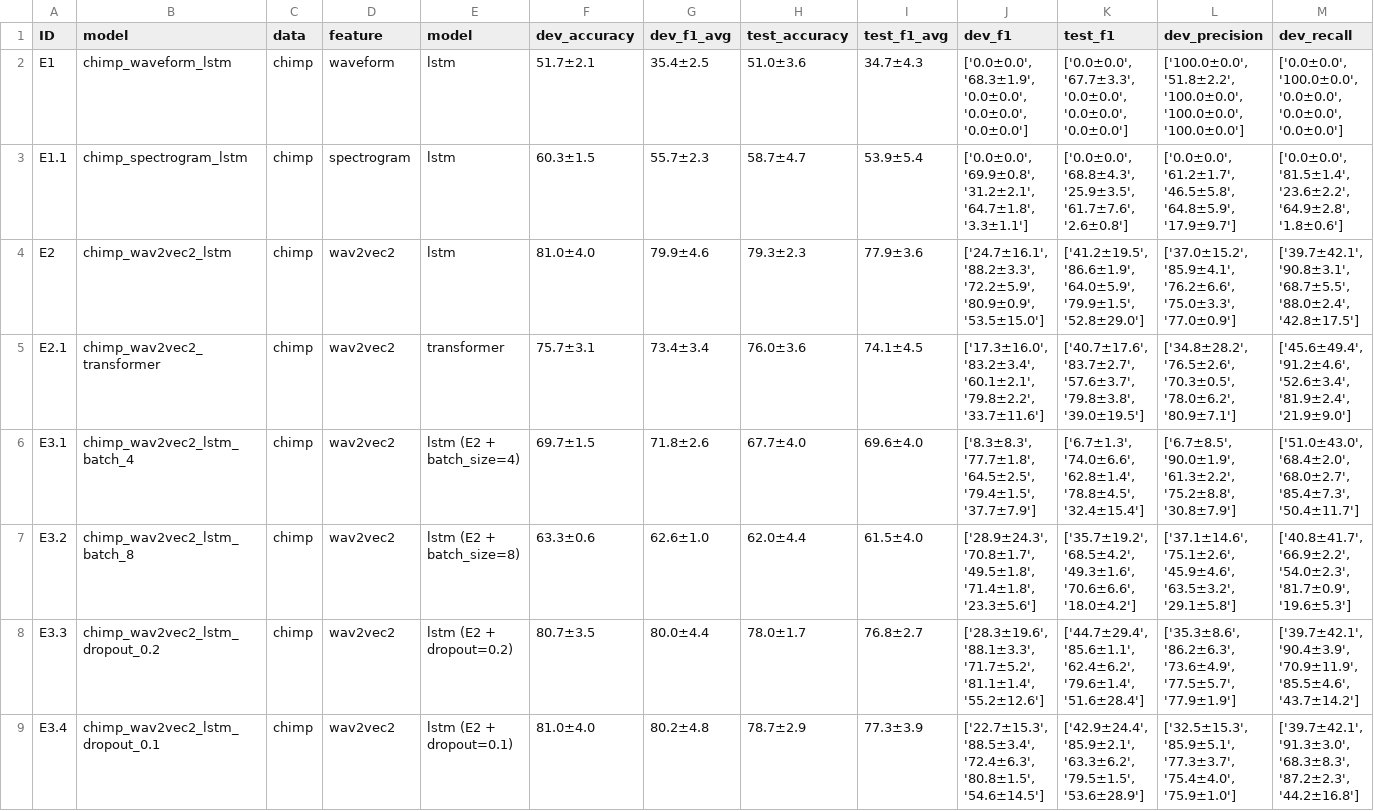
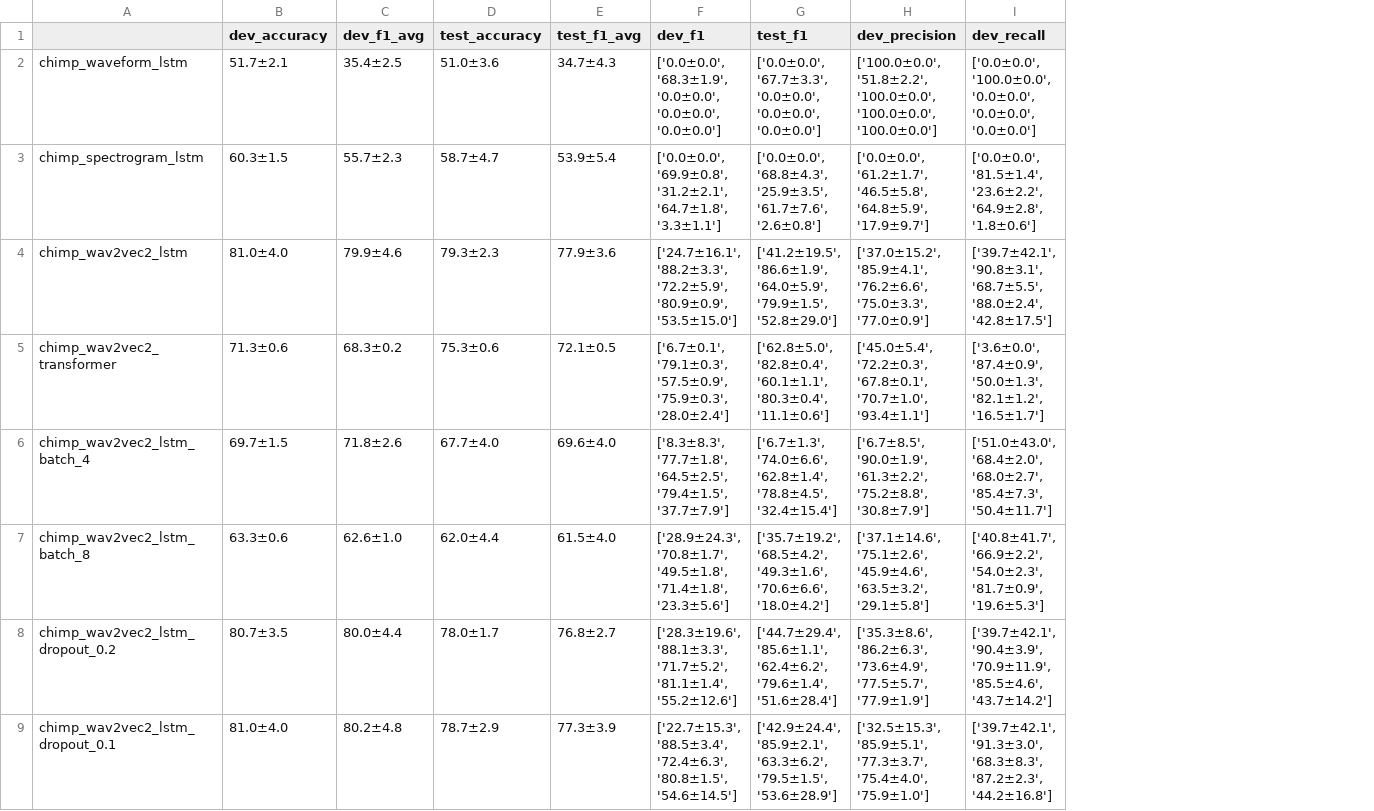
Before and after one commit to J22Melody/sed_great_ape, a CSV file: model_stats.csv, drawn as a sheet; only a part is shown; removed rows and columns are numbered as before the commit, all else as after; the diff covers the shown part only; the diff names each change by its address in the sheet, - before the commit and + after, or states it on an @@ line.

Commit message:
rerun Transformers (layers=6) on new cluster!

```diff
--- a/model_stats.csv
+++ b/model_stats.csv
-column A (ID), rows 2-9: E1 | E1.1 | E2 | E2.1 | E3.1 | E3.2 | E3.3 | E3.4
-column C (data), rows 2-9: all chimp
-column D (feature), rows 2-9: waveform | spectrogram | wav2vec2 | wav2vec2 | wav2vec2 | wav2vec2 | wav2vec2 | wav2vec2
-column E (model), rows 2-9: lstm | lstm | lstm | transformer | lstm (E2 + batch_size=4) | lstm (E2 + batch_size=8) | lstm (E2 + dropout=0.2) | lstm (E2 + dropout=0.1)
-A1: model
+A1: (empty)
-B5 (dev_accuracy): 75.7±3.1
+B5 (dev_accuracy): 71.3±0.6
-C5 (dev_f1_avg): 73.4±3.4
+C5 (dev_f1_avg): 68.3±0.2
-D5 (test_accuracy): 76.0±3.6
+D5 (test_accuracy): 75.3±0.6
-E5 (test_f1_avg): 74.1±4.5
+E5 (test_f1_avg): 72.1±0.5
-F5 (dev_f1): ['17.3±16.0', '83.2±3.4', '60.1±2.1', '79.8±2.2', '33.7±11.6']
+F5 (dev_f1): ['6.7±0.1', '79.1±0.3', '57.5±0.9', '75.9±0.3', '28.0±2.4']
-G5 (test_f1): ['40.7±17.6', '83.7±2.7', '57.6±3.7', '79.8±3.8', '39.0±19.5']
+G5 (test_f1): ['62.8±5.0', '82.8±0.4', '60.1±1.1', '80.3±0.4', '11.1±0.6']
-H5 (dev_precision): ['34.8±28.2', '76.5±2.6', '70.3±0.5', '78.0±6.2', '80.9±7.1']
+H5 (dev_precision): ['45.0±5.4', '72.2±0.3', '67.8±0.1', '70.7±1.0', '93.4±1.1']
-I5 (dev_recall): ['45.6±49.4', '91.2±4.6', '52.6±3.4', '81.9±2.4', '21.9±9.0']
+I5 (dev_recall): ['3.6±0.0', '87.4±0.9', '50.0±1.3', '82.1±1.2', '16.5±1.7']
```
Also changed, not shown: 2 edited cells elsewhere in this file, 12 other files.
